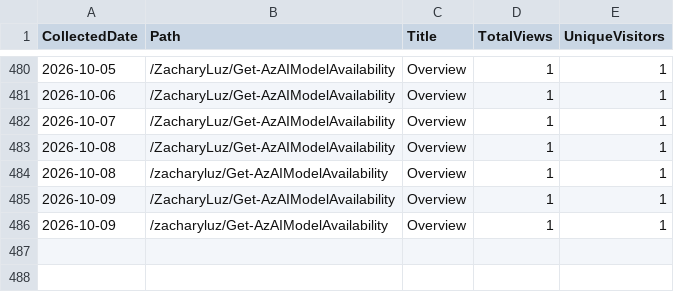
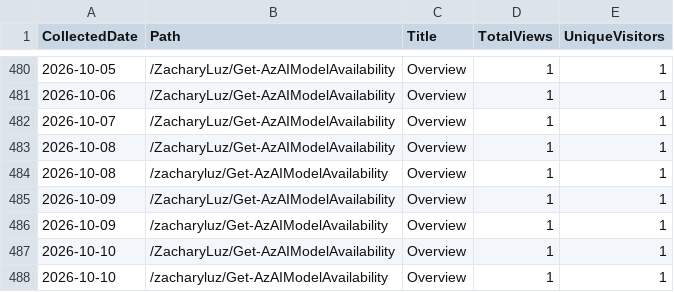
Before and after one commit to ZacharyLuz/Get-AzAIModelAvailability, a CSV file: data/paths.csv, drawn as a sheet; only a part is shown, gaps mark what is left out.

```diff
--- a/data/paths.csv
+++ b/data/paths.csv
@@ -486 +486,3 @@ CollectedDate,Path,Title,TotalViews,UniqueVisitors
 "2026-10-09","/zacharyluz/Get-AzAIModelAvailability","Overview",1,1
+"2026-10-10","/ZacharyLuz/Get-AzAIModelAvailability","Overview",1,1
+"2026-10-10","/zacharyluz/Get-AzAIModelAvailability","Overview",1,1
```
Also changed, not shown: data/referrers.csv, data/release-downloads.csv, 3 other files.
